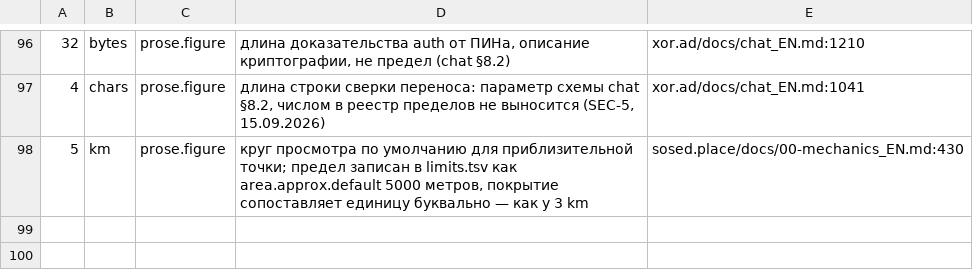
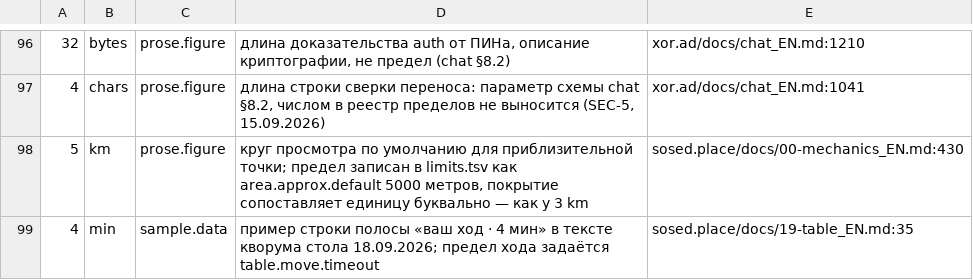
Before and after one commit to panov-id/xor.ad, a TSV file: docs/facts/noise-numbers.tsv, drawn as a sheet; only a part is shown, gaps mark what is left out; the diff names each change by its address in the sheet, - before the commit and + after, or states it on an @@ line.

```diff
--- a/docs/facts/noise-numbers.tsv
+++ b/docs/facts/noise-numbers.tsv
+row 99: 4 | min | sample.data | пример строки полосы «ваш ход · 4 мин» в тексте кворума стола 18.09.2026; предел хода задаётся table.move.timeout | sosed.place/docs/19-table_EN.md:35
```
Also changed, not shown: docs/facts/design-sheets-baseline.tsv, docs/facts/open.tsv, 5 other files.
